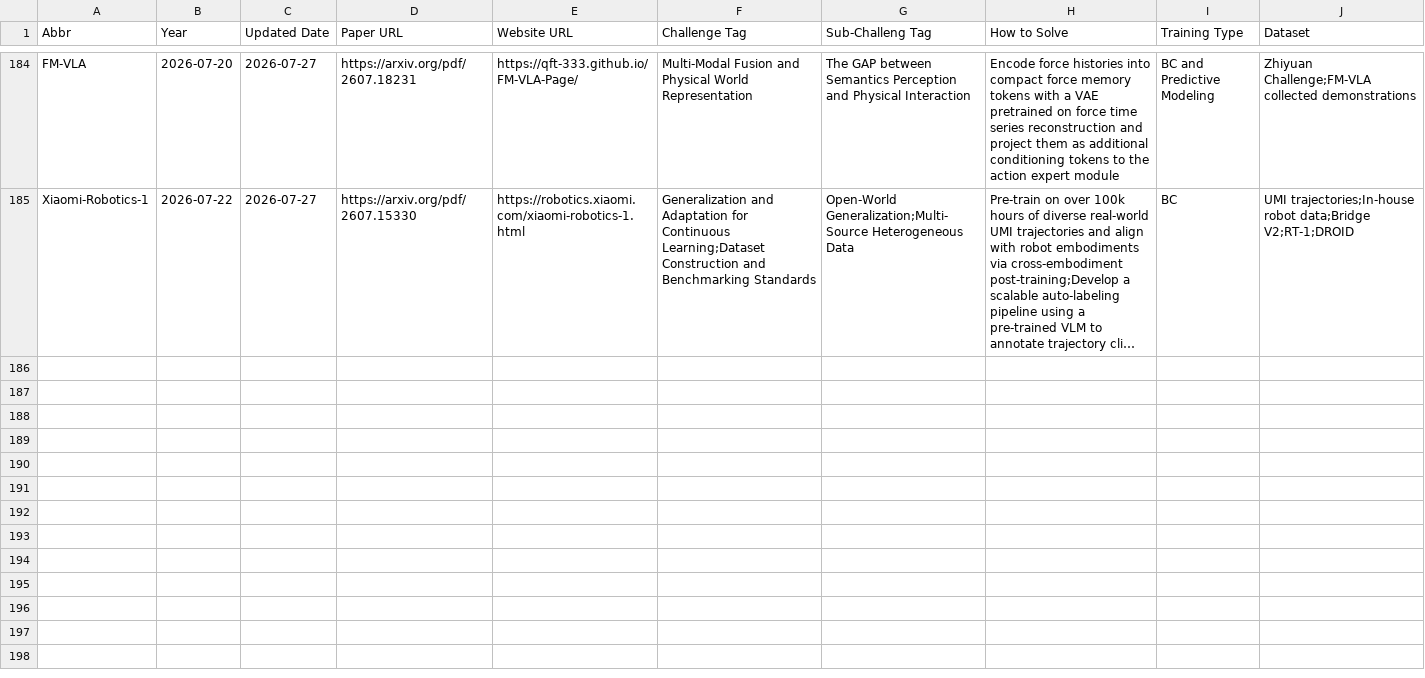
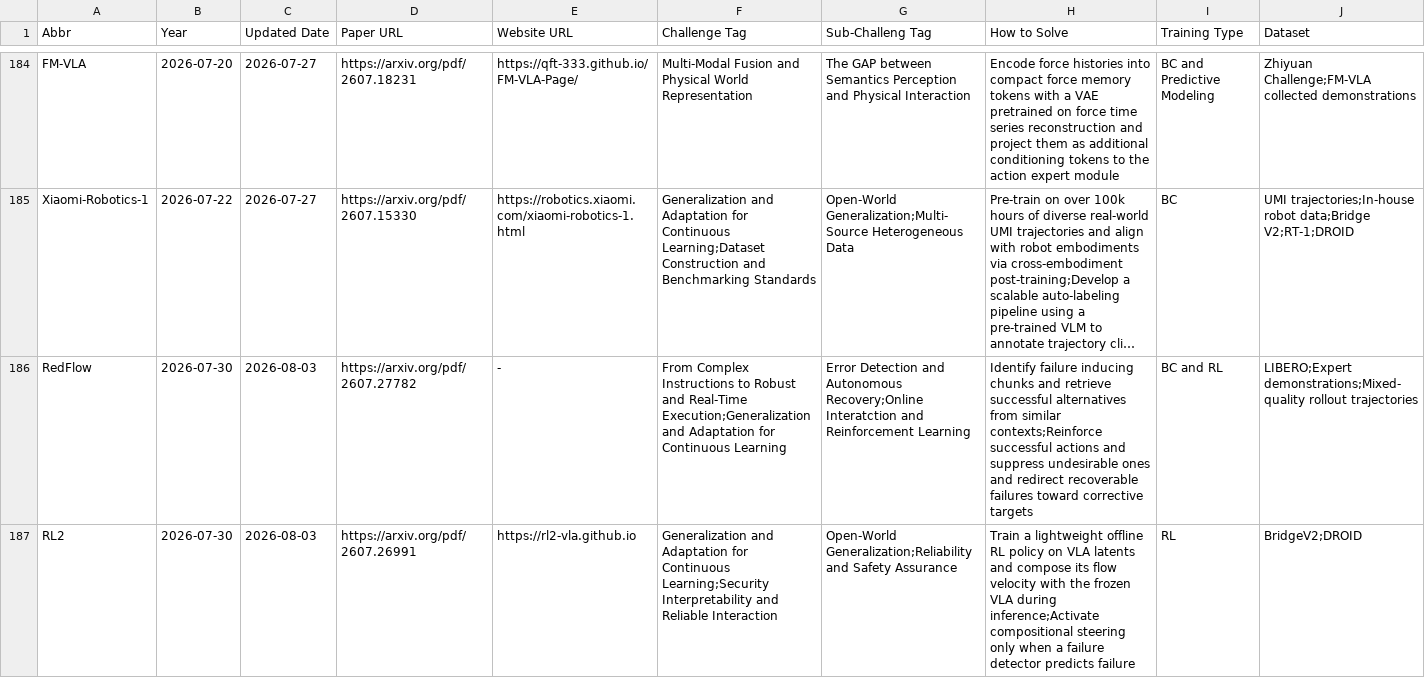
Before and after one commit to SuyuZ1/VLA-Survey-Anatomy, a CSV file: data/latest.csv, drawn as a sheet; only a part is shown, gaps mark what is left out; long unchanged cells end in …; rows hold the shown columns only; the diff covers the shown part only; the diff names each change by its address in the sheet, - before the commit and + after, or states it on an @@ line.

Commit message:
papers uploaded

```diff
--- a/data/latest.csv
+++ b/data/latest.csv
+row 186: RedFlow | 2026-07-30 | 2026-08-03 | https://arxiv.org/pdf/2607.27782 | - | From Complex Instructions to Robust and Real-Time Execution;Generalization and Adaptation for Continuous Learning | Error Detection and Autonomous Recovery;Online Interatction and Reinforcement Learning | Identify failure inducing chunks and retrieve successful alternatives from similar contexts;Reinforce successful actions and suppress undesirable ones and redirect recoverable failures toward corrective targets | BC and RL | LIBERO;Expert demonstrations;Mixed-quality rollout trajectories
+row 187: RL2 | 2026-07-30 | 2026-08-03 | https://arxiv.org/pdf/2607.26991 | https://rl2-vla.github.io | Generalization and Adaptation for Continuous Learning;Security Interpretability and Reliable Interaction | Open-World Generalization;Reliability and Safety Assurance | Train a lightweight offline RL policy on VLA latents and compose its flow velocity with the frozen VLA during inference;Activate compositional steering only when a failure detector predicts failure | RL | BridgeV2;DROID
```
Also changed, not shown: 1 added row elsewhere in this file, data/vla_data.csv.
